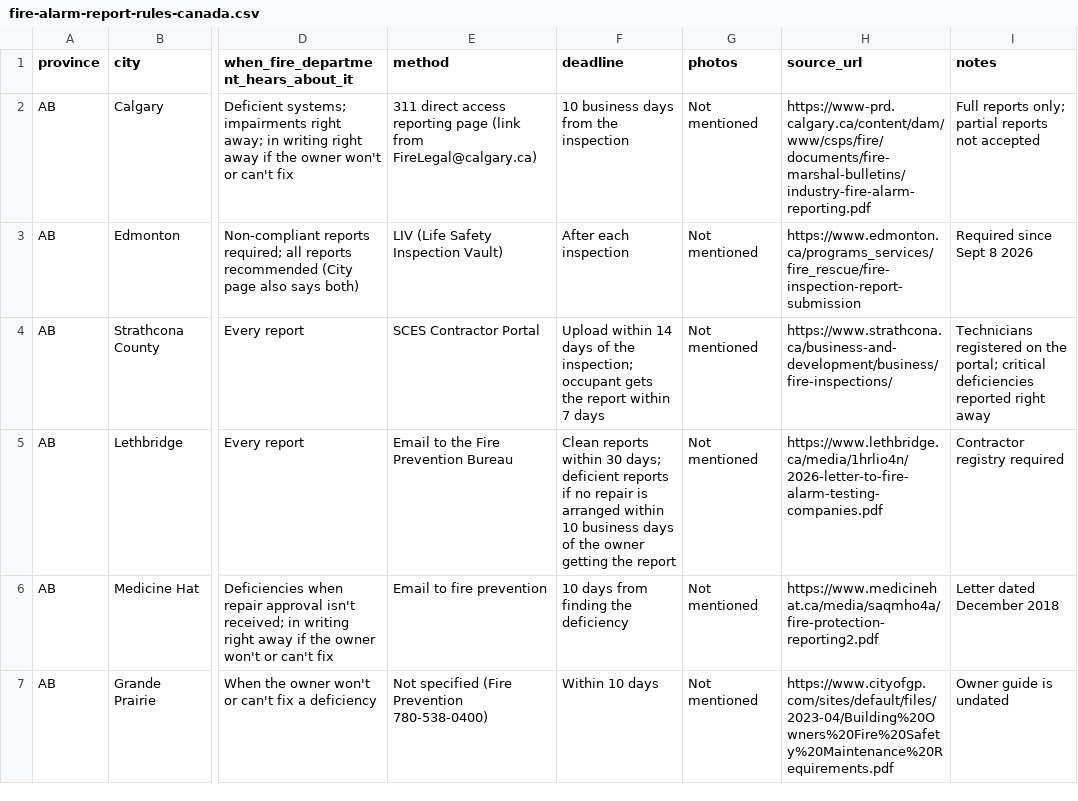
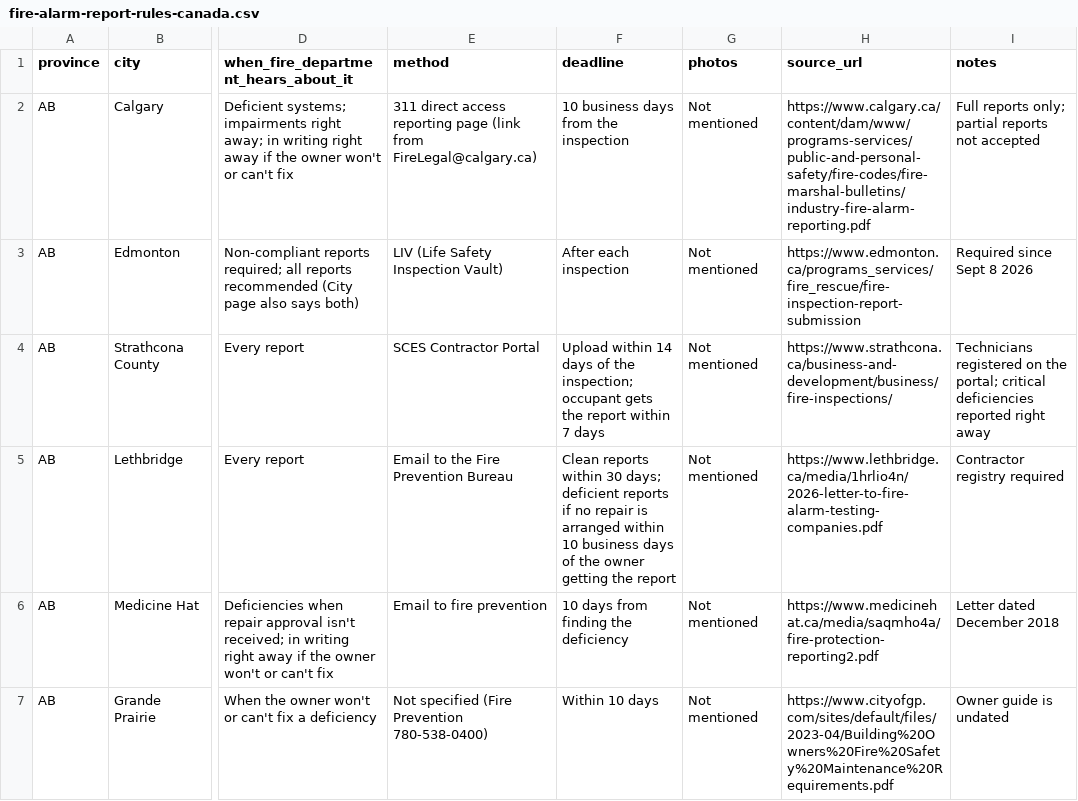
Before and after one commit to lucas-cq/strobe-site, a CSV file: public/guides/fire-alarm-report-rules-canada.csv, drawn as a sheet; only a part is shown, gaps mark what is left out; the diff names each change by its address in the sheet, - before the commit and + after, or states it on an @@ line.

```diff
--- a/public/guides/fire-alarm-report-rules-canada.csv
+++ b/public/guides/fire-alarm-report-rules-canada.csv
-H2 (source_url): https://www-prd.calgary.ca/content/dam/www/csps/fire/documents/fire-marshal-bulletins/industry-fire-alarm-reporting.pdf
+H2 (source_url): https://www.calgary.ca/content/dam/www/programs-services/public-and-personal-safety/fire-codes/fire-marshal-bulletins/industry-fire-alarm-reporting.pdf
```
Also changed, not shown: 7 other files.
